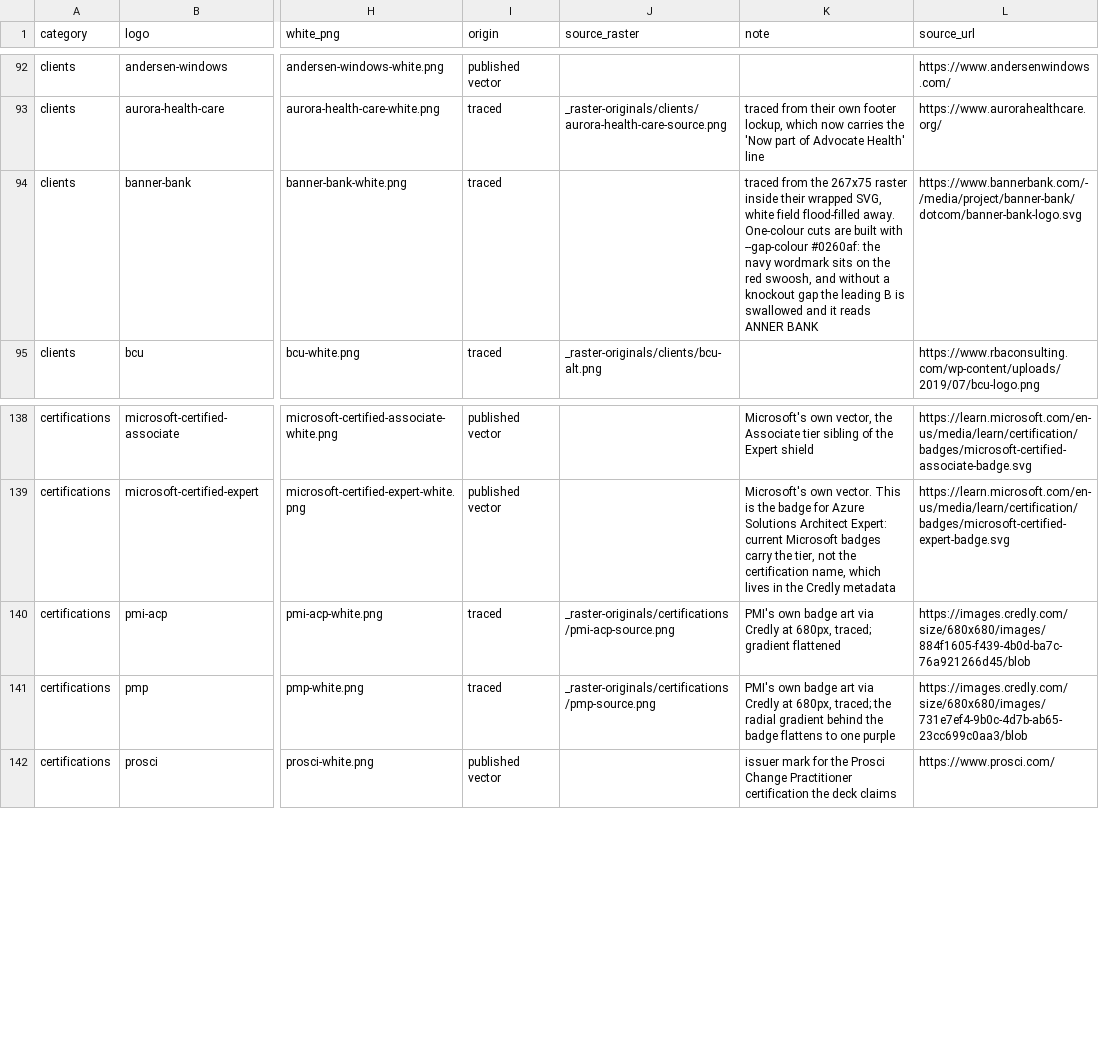
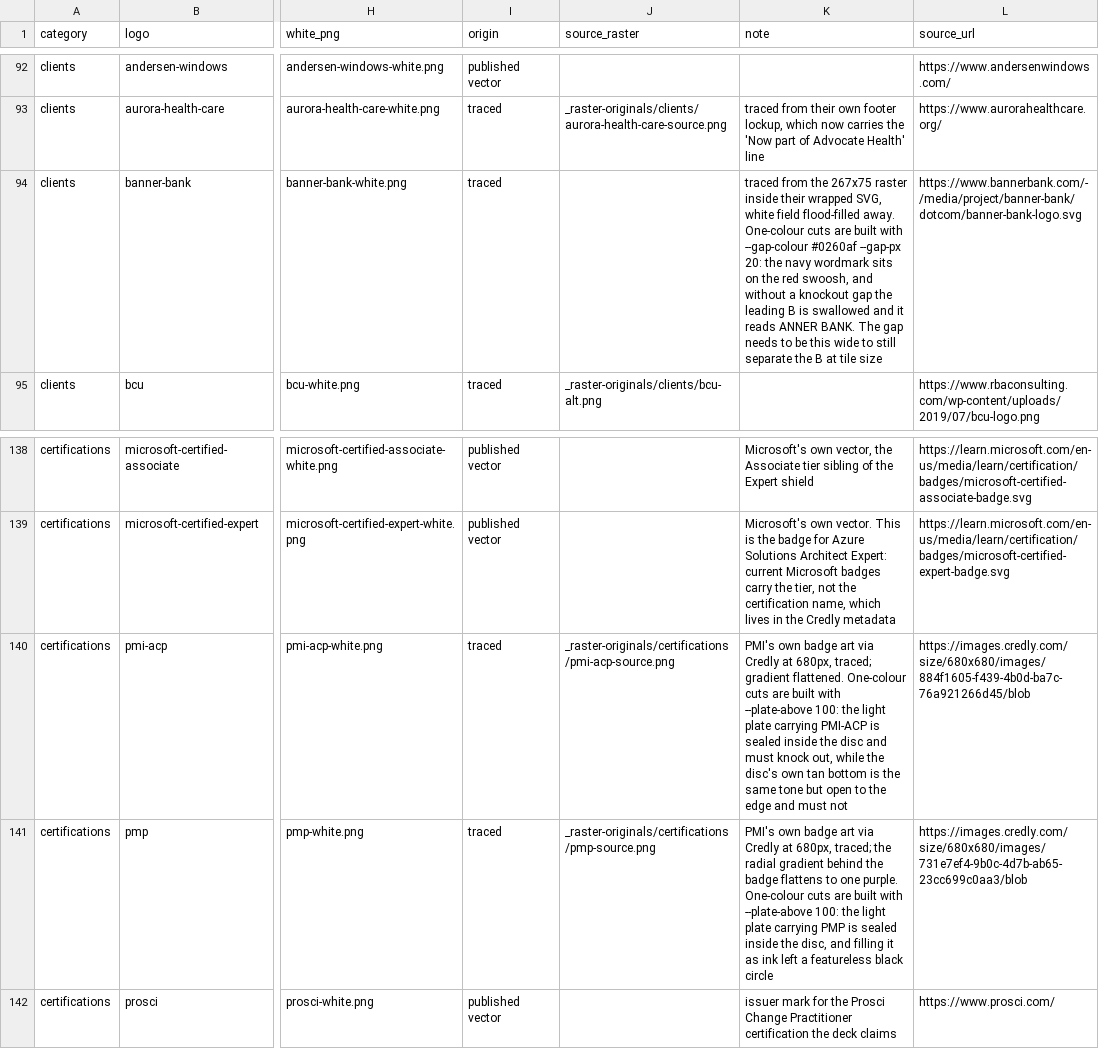
Before and after one commit to ahickey-rba/rba-design-system, a CSV file: assets/logo-library/MANIFEST.csv, drawn as a sheet; only a part is shown, gaps mark what is left out; the diff names each change by its address in the sheet, - before the commit and + after, or states it on an @@ line.

```diff
--- a/assets/logo-library/MANIFEST.csv
+++ b/assets/logo-library/MANIFEST.csv
-K94 (note): …with --gap-colour #0260af: the navy wordmark sits on the red swoosh, and without a knockout gap the leading B is swallowed and it reads ANNER BANK
+K94 (note): …with --gap-colour #0260af --gap-px 20: the navy wordmark sits on the red swoosh, and without a knockout gap the leading B is swallowed and it reads ANNER BANK. The gap needs to be this wide to still separate the B at tile size
-K140 (note): …traced; gradient flattened
+K140 (note): …traced; gradient flattened. One-colour cuts are built with --plate-above 100: the light plate carrying PMI-ACP is sealed inside the disc and must knock out, while the disc's own tan bottom is the same tone but open to the edge and must not
-K141 (note): …to one purple
+K141 (note): …to one purple. One-colour cuts are built with --plate-above 100: the light plate carrying PMP is sealed inside the disc, and filling it as ink left a featureless black circle
```
Also changed, not shown: 16 other files.
